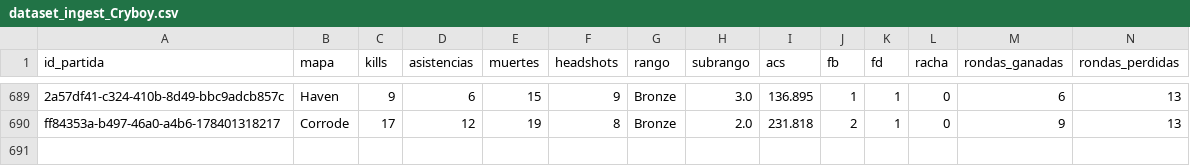
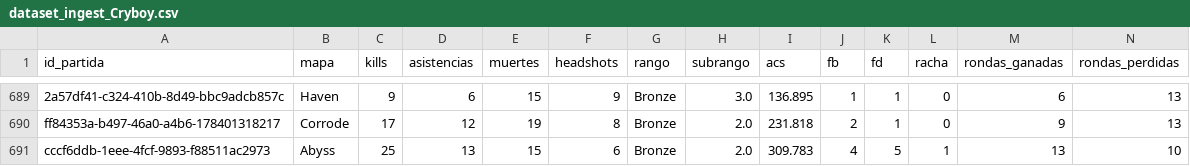
Before and after one commit to arondax/ValorantPredicter, a CSV file: data/procesado/dataset_ingest_Cryboy.csv, drawn as a sheet; only a part is shown, gaps mark what is left out; rows hold the shown columns only; the diff names each change by its address in the sheet, - before the commit and + after, or states it on an @@ line.

```diff
--- a/data/procesado/dataset_ingest_Cryboy.csv
+++ b/data/procesado/dataset_ingest_Cryboy.csv
+row 691: cccf6ddb-1eee-4fcf-9893-f88511ac2973 | Abyss | 25 | 13 | 15 | 6 | Bronze | 2.0 | 309.783 | 4 | 5 | 1 | 13 | 10
```
Also changed, not shown: data/procesado/dataset_ingest_Alexlz.csv, data/raw/dataset_Alexlz.csv, 11 other files.
